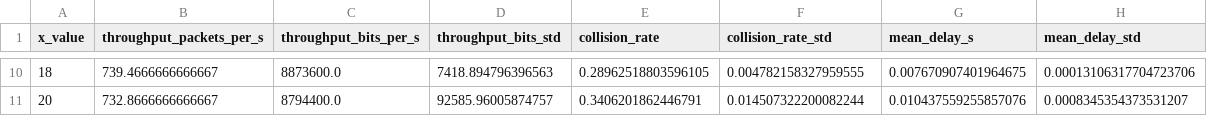
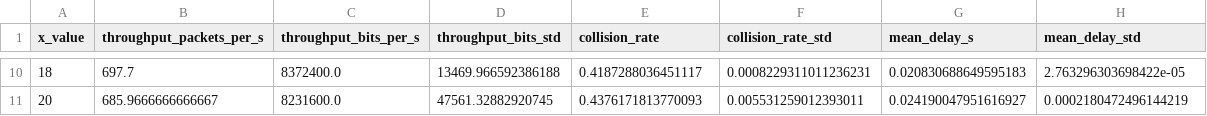
Before and after one commit to moyamelissa/Mobile-Networks-and-Wireless-Communications, a CSV file: data/high_load.csv, drawn as a sheet; only a part is shown, gaps mark what is left out; the diff covers the shown part only.

```diff
--- a/data/high_load.csv
+++ b/data/high_load.csv
@@ -10,2 +10,2 @@ x_value,throughput_packets_per_s,throughput_bits_per_s,throughput_bits_std,colli
-18,739.4666666666667,8873600.0,7418.894796396563,0.28962518803596105,0.004782158327959555,0.007670907401964675,0.00013106317704723706
-20,732.8666666666667,8794400.0,92585.96005874757,0.3406201862446791,0.014507322200082244,0.010437559255857076,0.0008345354373531207
+18,697.7,8372400.0,13469.966592386188,0.4187288036451117,0.0008229311011236231,0.020830688649595183,2.763296303698422e-05
+20,685.9666666666667,8231600.0,47561.32882920745,0.4376171813770093,0.005531259012393011,0.024190047951616927,0.0002180472496144219
```
Also changed, not shown: 56 edited cells elsewhere in this file, data/kmax.csv, data/stations.csv, 3 other files.
